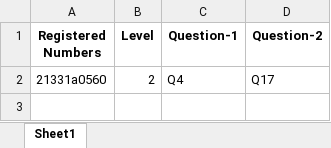
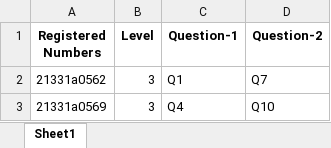
Before and after one commit to harsha-0907/External-Examination, an Excel workbook: sheet.xlsx, sheet Sheet1, drawn as a sheet; values as stored, in another font and other column widths than the file's, no borders; removed rows and columns are numbered as before the commit, all else as after; the diff names each change by its address in the sheet, - before the commit and + after, or states it on an @@ line.

```diff
--- a/sheet.xlsx (sheet Sheet1)
+++ b/sheet.xlsx (sheet Sheet1)
-row 2: 21331a0560 | 2 | Q4 | Q17
+row 2: 21331a0562 | 3 | Q1 | Q7
+row 3: 21331a0569 | 3 | Q4 | Q10
```
Also changed, not shown: 3 other files.
